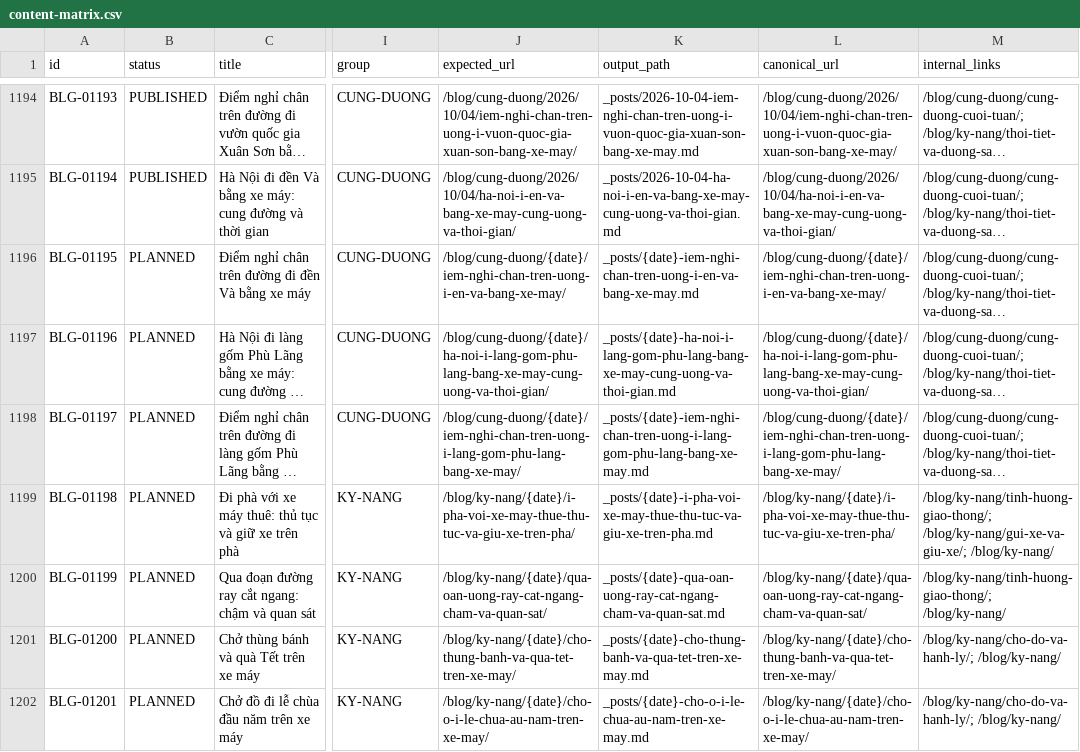
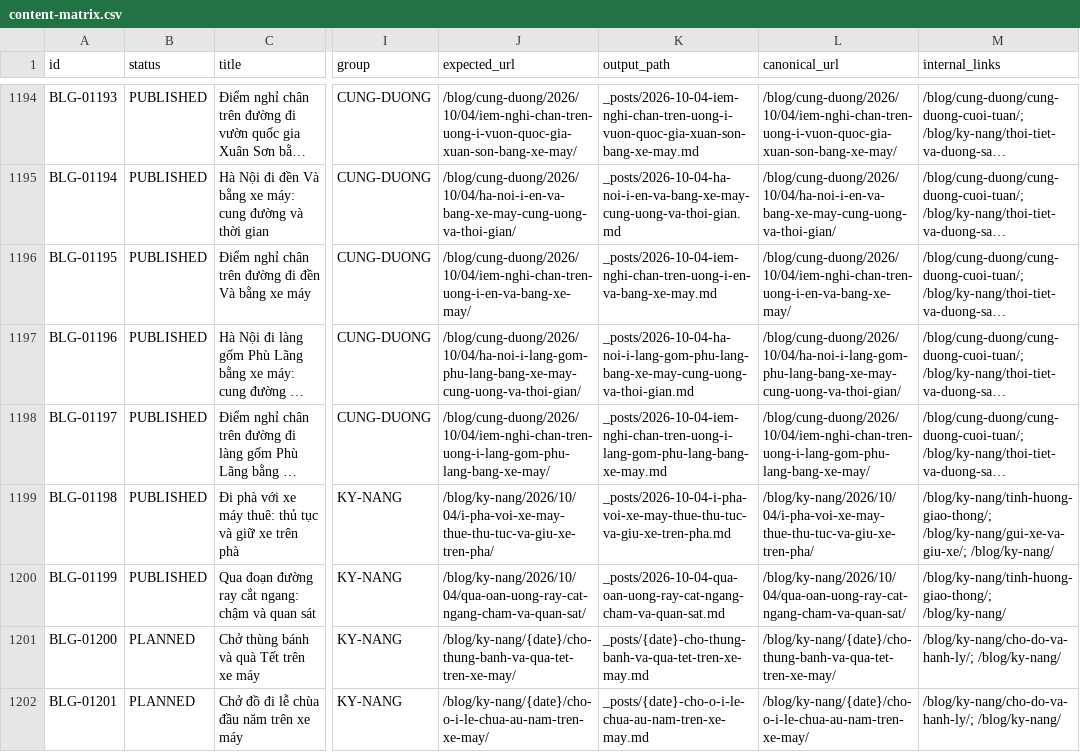
Before and after one commit to thuexemayhanoi/blog, a CSV file: data/content-matrix.csv, drawn as a sheet; only a part is shown, gaps mark what is left out; long unchanged cells end in …; the diff names each change by its address in the sheet, - before the commit and + after, or states it on an @@ line.

Commit message:
factory: new publish (BLG-01195,BLG-01196,BLG-01197,BLG-01198,BLG-01199) [automated txn]

```diff
--- a/data/content-matrix.csv
+++ b/data/content-matrix.csv
-B1196:B1200 (status): PLANNED
+B1196:B1200 (status): PUBLISHED
-J1196 (expected_url): /blog/cung-duong/{date}/iem-nghi-chan-tren-uong-i-en-va-bang-xe-may/
+J1196 (expected_url): /blog/cung-duong/2026/10/04/iem-nghi-chan-tren-uong-i-en-va-bang-xe-may/
-K1196 (output_path): _posts/{date}-iem-nghi-chan-tren-uong-i-en-va-bang-xe-may.md
+K1196 (output_path): _posts/2026-10-04-iem-nghi-chan-tren-uong-i-en-va-bang-xe-may.md
-L1196 (canonical_url): /blog/cung-duong/{date}/iem-nghi-chan-tren-uong-i-en-va-bang-xe-may/
+L1196 (canonical_url): /blog/cung-duong/2026/10/04/iem-nghi-chan-tren-uong-i-en-va-bang-xe-may/
-J1197 (expected_url): /blog/cung-duong/{date}/ha-noi-i-lang-gom-phu-lang-bang-xe-may-cung-uong-va-thoi-gian/
+J1197 (expected_url): /blog/cung-duong/2026/10/04/ha-noi-i-lang-gom-phu-lang-bang-xe-may-cung-uong-va-thoi-gian/
-K1197 (output_path): _posts/{date}-ha-noi-i-lang-gom-phu-lang-bang-xe-may-cung-uong-va-thoi-gian.md
+K1197 (output_path): _posts/2026-10-04-ha-noi-i-lang-gom-phu-lang-bang-xe-may-cung-uong-va-thoi-gian.md
-L1197 (canonical_url): /blog/cung-duong/{date}/ha-noi-i-lang-gom-phu-lang-bang-xe-may-cung-uong-va-thoi-gian/
+L1197 (canonical_url): /blog/cung-duong/2026/10/04/ha-noi-i-lang-gom-phu-lang-bang-xe-may-cung-uong-va-thoi-gian/
-J1198 (expected_url): /blog/cung-duong/{date}/iem-nghi-chan-tren-uong-i-lang-gom-phu-lang-bang-xe-may/
+J1198 (expected_url): /blog/cung-duong/2026/10/04/iem-nghi-chan-tren-uong-i-lang-gom-phu-lang-bang-xe-may/
-K1198 (output_path): _posts/{date}-iem-nghi-chan-tren-uong-i-lang-gom-phu-lang-bang-xe-may.md
+K1198 (output_path): _posts/2026-10-04-iem-nghi-chan-tren-uong-i-lang-gom-phu-lang-bang-xe-may.md
-L1198 (canonical_url): /blog/cung-duong/{date}/iem-nghi-chan-tren-uong-i-lang-gom-phu-lang-bang-xe-may/
+L1198 (canonical_url): /blog/cung-duong/2026/10/04/iem-nghi-chan-tren-uong-i-lang-gom-phu-lang-bang-xe-may/
-J1199 (expected_url): /blog/ky-nang/{date}/i-pha-voi-xe-may-thue-thu-tuc-va-giu-xe-tren-pha/
+J1199 (expected_url): /blog/ky-nang/2026/10/04/i-pha-voi-xe-may-thue-thu-tuc-va-giu-xe-tren-pha/
-K1199 (output_path): _posts/{date}-i-pha-voi-xe-may-thue-thu-tuc-va-giu-xe-tren-pha.md
+K1199 (output_path): _posts/2026-10-04-i-pha-voi-xe-may-thue-thu-tuc-va-giu-xe-tren-pha.md
-L1199 (canonical_url): /blog/ky-nang/{date}/i-pha-voi-xe-may-thue-thu-tuc-va-giu-xe-tren-pha/
+L1199 (canonical_url): /blog/ky-nang/2026/10/04/i-pha-voi-xe-may-thue-thu-tuc-va-giu-xe-tren-pha/
-J1200 (expected_url): /blog/ky-nang/{date}/qua-oan-uong-ray-cat-ngang-cham-va-quan-sat/
+J1200 (expected_url): /blog/ky-nang/2026/10/04/qua-oan-uong-ray-cat-ngang-cham-va-quan-sat/
-K1200 (output_path): _posts/{date}-qua-oan-uong-ray-cat-ngang-cham-va-quan-sat.md
+K1200 (output_path): _posts/2026-10-04-qua-oan-uong-ray-cat-ngang-cham-va-quan-sat.md
-L1200 (canonical_url): /blog/ky-nang/{date}/qua-oan-uong-ray-cat-ngang-cham-va-quan-sat/
+L1200 (canonical_url): /blog/ky-nang/2026/10/04/qua-oan-uong-ray-cat-ngang-cham-va-quan-sat/
```
Also changed, not shown: 24 other files.
